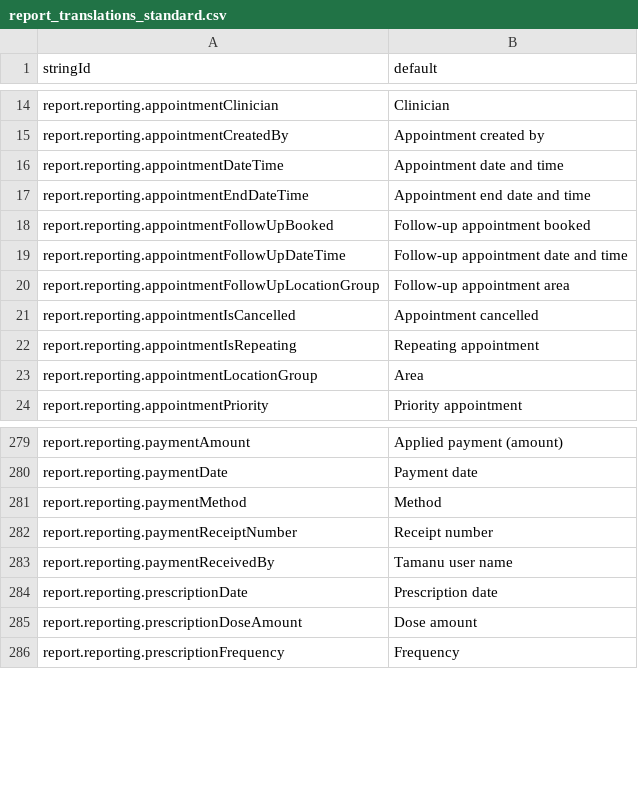
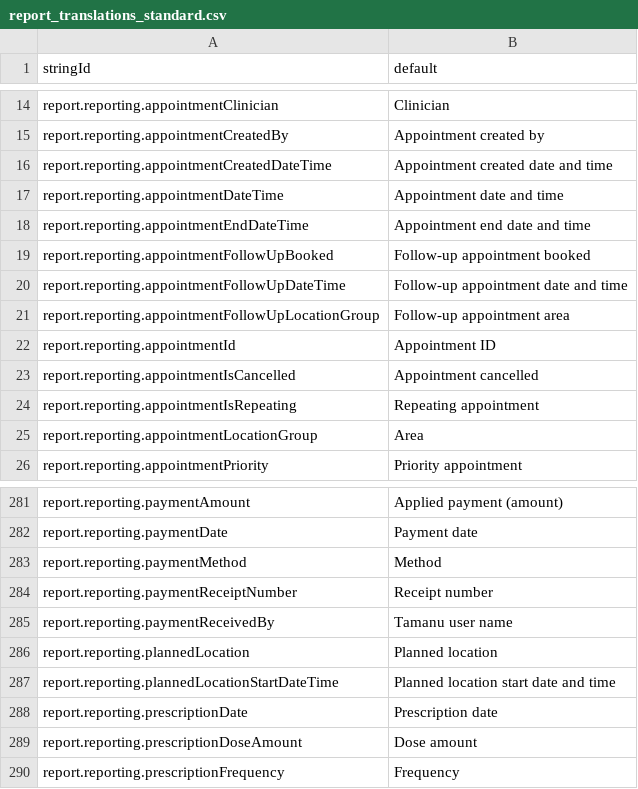
Before and after one commit to beyondessential/tamanu-source-dbt, a CSV file: csv/report_translations_standard.csv, drawn as a sheet; only a part is shown, gaps mark what is left out; the diff names each change by its address in the sheet, - before the commit and + after, or states it on an @@ line.

```diff
--- a/csv/report_translations_standard.csv
+++ b/csv/report_translations_standard.csv
+row 16: report.reporting.appointmentCreatedDateTime | Appointment created date and time
+row 22: report.reporting.appointmentId | Appointment ID
+row 286: report.reporting.plannedLocation | Planned location
+row 287: report.reporting.plannedLocationStartDateTime | Planned location start date and time
```
Also changed, not shown: 30 other files.
